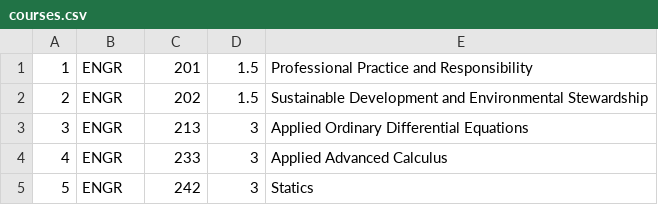
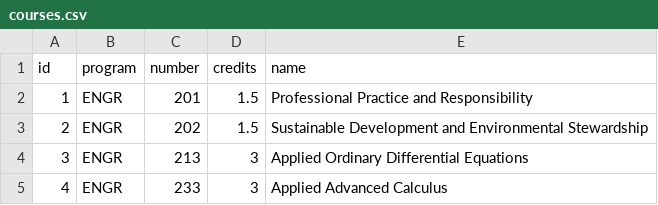
Before and after one commit to ddayguerrero/infamous-course-scheduler, a CSV file: app/db_initalization/data/courses.csv, drawn as a sheet; only a part is shown; the shorter side is filled out with more unchanged rows; the diff names each change by its address in the sheet, - before the commit and + after, or states it on an @@ line.

Commit message:
Add columns to courses csv

```diff
--- a/app/db_initalization/data/courses.csv
+++ b/app/db_initalization/data/courses.csv
+row 1: id | program | number | credits | name
```
